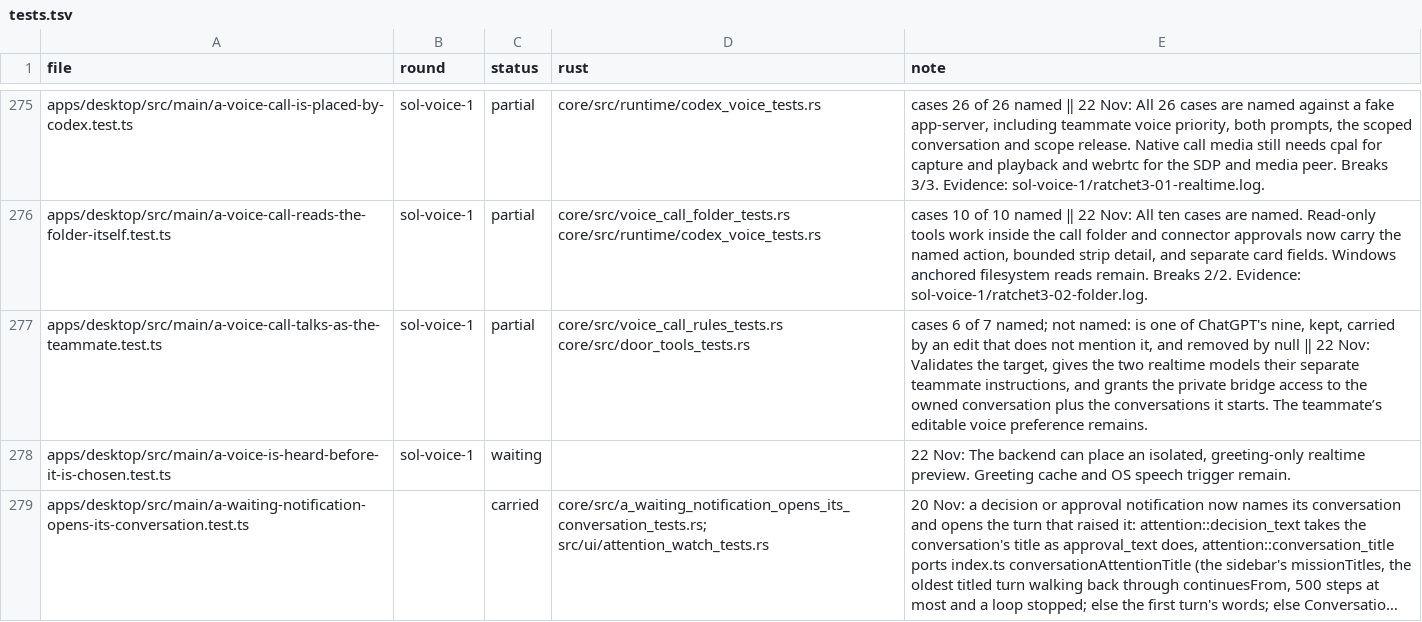
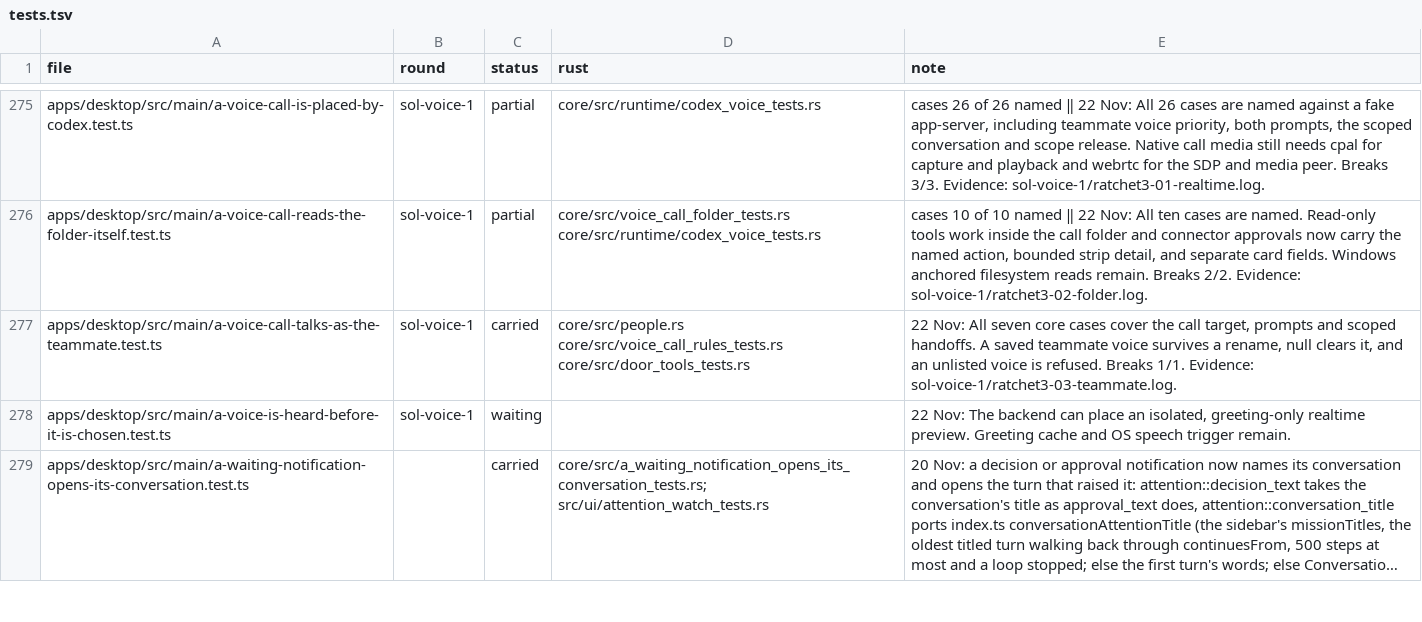
Before and after one commit to StopBanning/locust, a TSV file: apps/native/parity/tests.tsv, drawn as a sheet; only a part is shown, gaps mark what is left out; long unchanged cells end in ….

Commit message:
Keep a teammate voice through profile edits

```diff
--- a/apps/native/parity/tests.tsv
+++ b/apps/native/parity/tests.tsv
@@ -276,3 +276,3 @@ apps/desktop/src/main/a-voice-call-is-placed-by-codex.test.ts	sol-voice-1	partia
 apps/desktop/src/main/a-voice-call-reads-the-folder-itself.test.ts	sol-voice-1	partial	core/src/voice_call_folder_tests.rs core/src/runtime/codex_voice_tests.rs	cases 10 of 10 named ‖ 22 Nov: All ten cases are named. Read-only tools work inside the call folder and connector approvals now carry the named action, bounded strip detail, and separate card fields. Windows anchored filesystem reads remain. Breaks 2/2. Evidence: sol-voice-1/ratchet3-02-folder.log.
-apps/desktop/src/main/a-voice-call-talks-as-the-teammate.test.ts	sol-voice-1	partial	core/src/voice_call_rules_tests.rs core/src/door_tools_tests.rs	cases 6 of 7 named; not named: is one of ChatGPT's nine, kept, carried by an edit that does not mention it, and removed by null ‖ 22 Nov: Validates the target, gives the two realtime models their separate teammate instructions, and grants the private bridge access to the owned conversation plus the conversations it starts. The teammate’s editable voice preference remains.
+apps/desktop/src/main/a-voice-call-talks-as-the-teammate.test.ts	sol-voice-1	carried	core/src/people.rs core/src/voice_call_rules_tests.rs core/src/door_tools_tests.rs	22 Nov: All seven core cases cover the call target, prompts and scoped handoffs. A saved teammate voice survives a rename, null clears it, and an unlisted voice is refused. Breaks 1/1. Evidence: sol-voice-1/ratchet3-03-teammate.log.
 apps/desktop/src/main/a-voice-is-heard-before-it-is-chosen.test.ts	sol-voice-1	waiting		22 Nov: The backend can place an isolated, greeting-only realtime preview. Greeting cache and OS speech trigger remain.
```
Also changed, not shown: apps/native/parity/cases.tsv, 1 other file.
